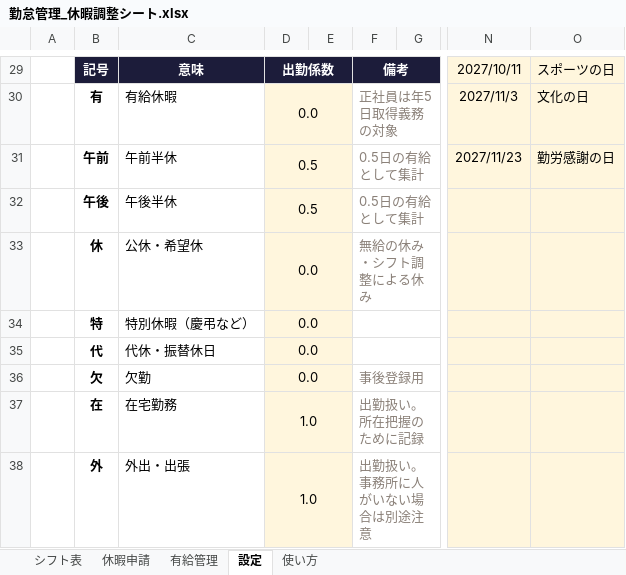
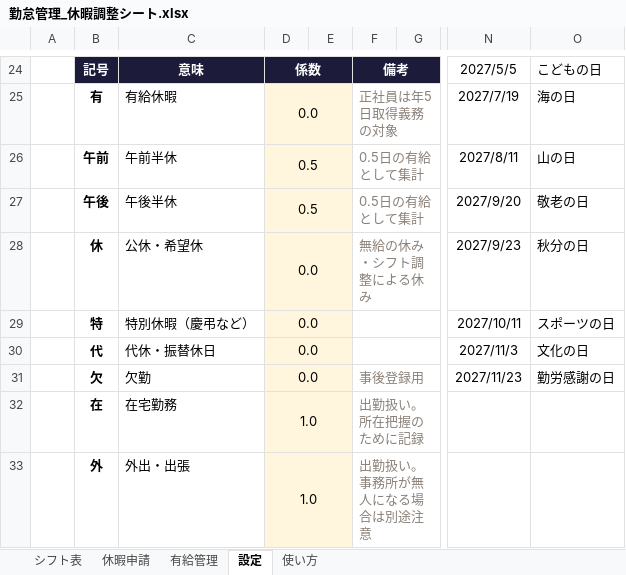
Before and after one commit to fujisan-0121/lstep-portal, an Excel workbook: attendance/勤怠管理_休暇調整シート.xlsx, sheet 設定, drawn as a sheet; only a part is shown, gaps mark what is left out; values as stored, in another font and other column widths than the file's, no borders; conditional formats not drawn; addresses are those after the commit; the diff covers the shown part only; the diff names each change by its address in the sheet, - before the commit and + after, or states it on an @@ line.

```diff
--- a/attendance/勤怠管理_休暇調整シート.xlsx (sheet 設定)
+++ b/attendance/勤怠管理_休暇調整シート.xlsx (sheet 設定)
-D24: 出勤係数
+D24: 係数
-N24: 2027/10/11
+N24: 2027/5/5
-N24:O33 fill: #FFF6DD
+N24:O33 fill: none
-O24: スポーツの日
+O24: こどもの日
-N25: 2027/11/3
+N25: 2027/7/19
-O25: 文化の日
+O25: 海の日
-N26: 2027/11/23
+N26: 2027/8/11
-O26: 勤労感謝の日
+O26: 山の日
-N27: (empty)
+N27: 2027/9/20
-O27: (empty)
+O27: 敬老の日
-N28: (empty)
+N28: 2027/9/23
-O28: (empty)
+O28: 秋分の日
-N29: (empty)
+N29: 2027/10/11
-O29: (empty)
+O29: スポーツの日
-N30: (empty)
+N30: 2027/11/3
-O30: (empty)
+O30: 文化の日
-N31: (empty)
+N31: 2027/11/23
-O31: (empty)
+O31: 勤労感謝の日
-F33: 出勤扱い。事務所に人がいない場合は別途注意
+F33: 出勤扱い。事務所が無人になる場合は別途注意
```
Also changed, not shown: 12 added rows, 17 removed rows, 5 edited cells and cell formats elsewhere in this sheet, sheet シフト表, sheet 休暇申請, sheet 使い方, sheet 有給管理, 1 other file.
